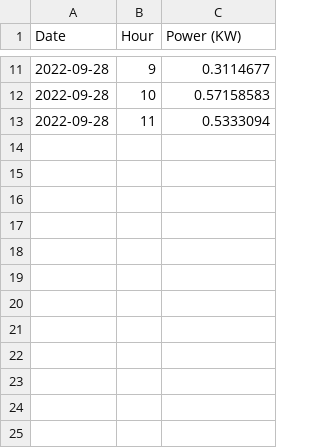
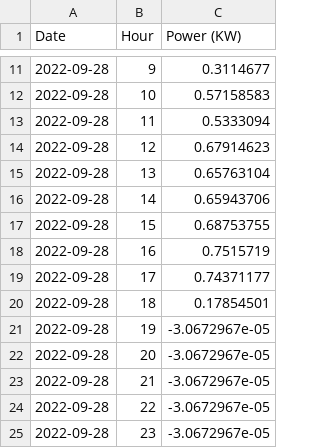
Before and after one commit to Mubeen31/solar-power-predictions, a CSV file: xgboost model/today_predicted_chart_data.csv, drawn as a sheet; only a part is shown, gaps mark what is left out.

Commit message:
first commit

```diff
--- a/xgboost model/today_predicted_chart_data.csv
+++ b/xgboost model/today_predicted_chart_data.csv
@@ -13 +13,13 @@ Date,Hour,Power (KW)
 2022-09-28,11,0.5333094
+2022-09-28,12,0.67914623
+2022-09-28,13,0.65763104
+2022-09-28,14,0.65943706
+2022-09-28,15,0.68753755
+2022-09-28,16,0.7515719
+2022-09-28,17,0.74371177
+2022-09-28,18,0.17854501
+2022-09-28,19,-3.0672967e-05
+2022-09-28,20,-3.0672967e-05
+2022-09-28,21,-3.0672967e-05
+2022-09-28,22,-3.0672967e-05
+2022-09-28,23,-3.0672967e-05
```
